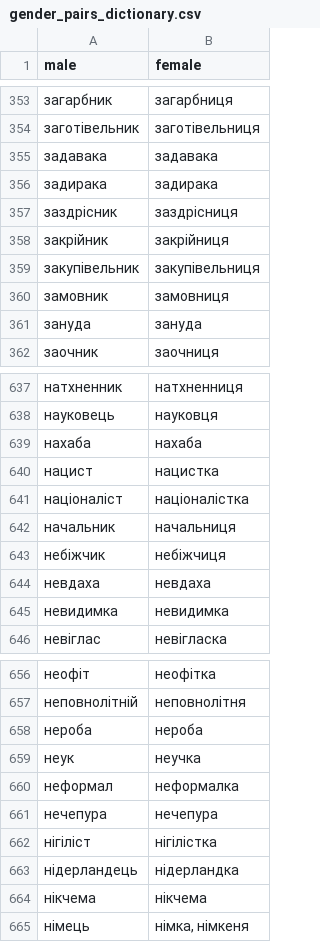
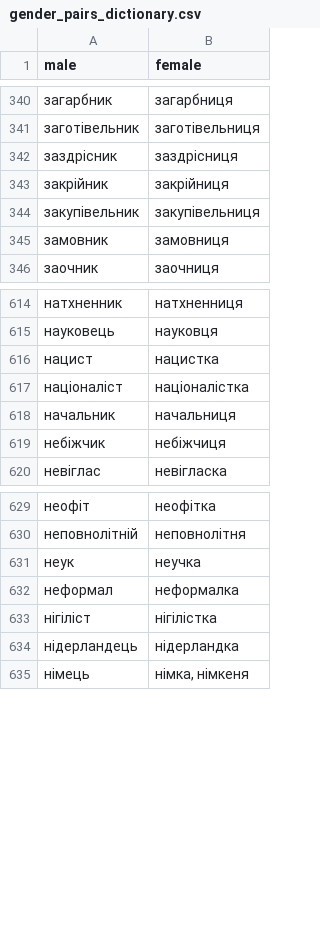
Before and after one commit to lang-uk/uk-gender-word-mapper, a CSV file: gender_pairs_dictionary.csv, drawn as a sheet; only a part is shown, gaps mark what is left out; the diff covers the shown part only.

```diff
--- a/gender_pairs_dictionary.csv
+++ b/gender_pairs_dictionary.csv
@@ -354,4 +341,2 @@ male,female
 заготівельник,заготівельниця
-задавака,задавака
-задирака,задирака
 заздрісник,заздрісниця
@@ -360,3 +345,2 @@ male,female
 замовник,замовниця
-зануда,зануда
 заочник,заочниця
@@ -638,3 +615,2 @@ male,female
 науковець,науковця
-нахаба,нахаба
 нацист,нацистка
@@ -643,4 +619,2 @@ male,female
 небіжчик,небіжчиця
-невдаха,невдаха
-невидимка,невидимка
 невіглас,невігласка
@@ -657,9 +630,6 @@ male,female
 неповнолітній,неповнолітня
-нероба,нероба
 неук,неучка
 неформал,неформалка
-нечепура,нечепура
 нігіліст,нігілістка
 нідерландець,нідерландка
-нікчема,нікчема
 німець,"німка, німкеня"
```
Also changed, not shown: 33 removed rows elsewhere in this file, 1 other file.
